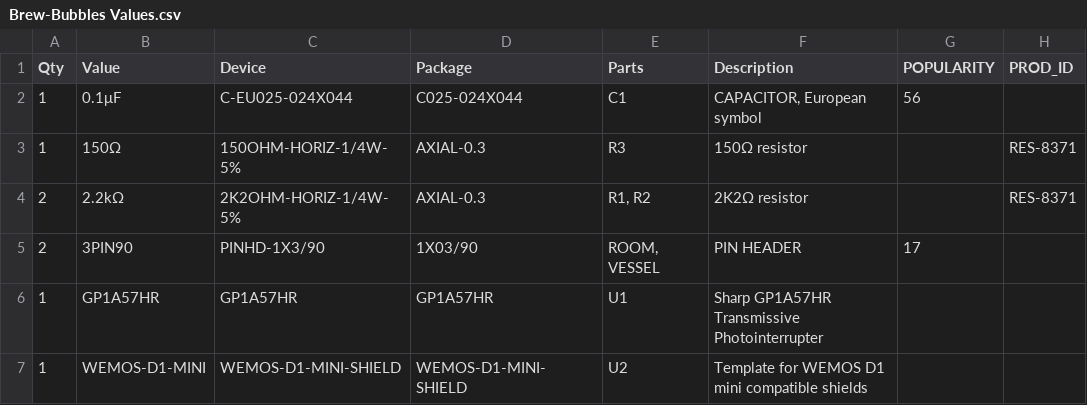
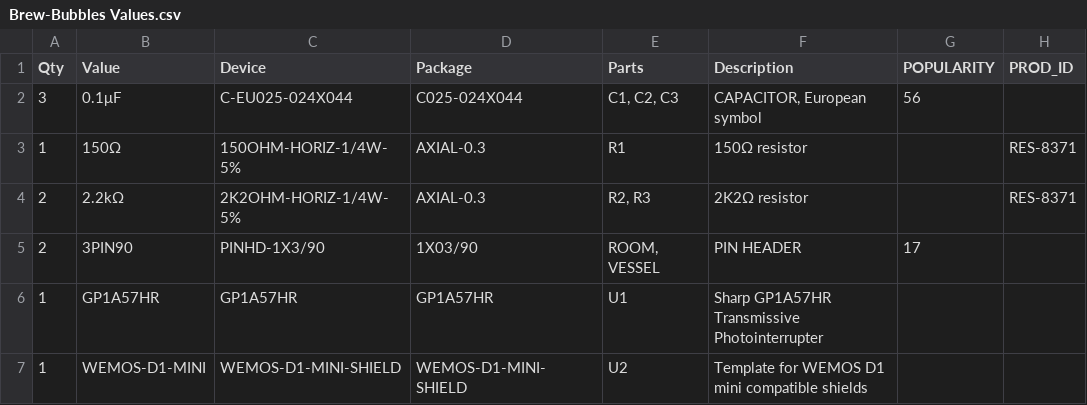
Before and after one commit to lbussy/brew-bubbles, a CSV file: pcb/Brew-Bubbles Values.csv, drawn as a sheet; only a part is shown; the diff names each change by its address in the sheet, - before the commit and + after, or states it on an @@ line.

```diff
--- a/pcb/Brew-Bubbles Values.csv
+++ b/pcb/Brew-Bubbles Values.csv
-A2 (Qty): 1
+A2 (Qty): 3
-E2 (Parts): C1
+E2 (Parts): C1, C2, C3
-E3 (Parts): R3
+E3 (Parts): R1
-E4 (Parts): R1, R2
+E4 (Parts): R2, R3
```
Also changed, not shown: pcb/Brew-Bubbles Parts.csv, 11 other files.
